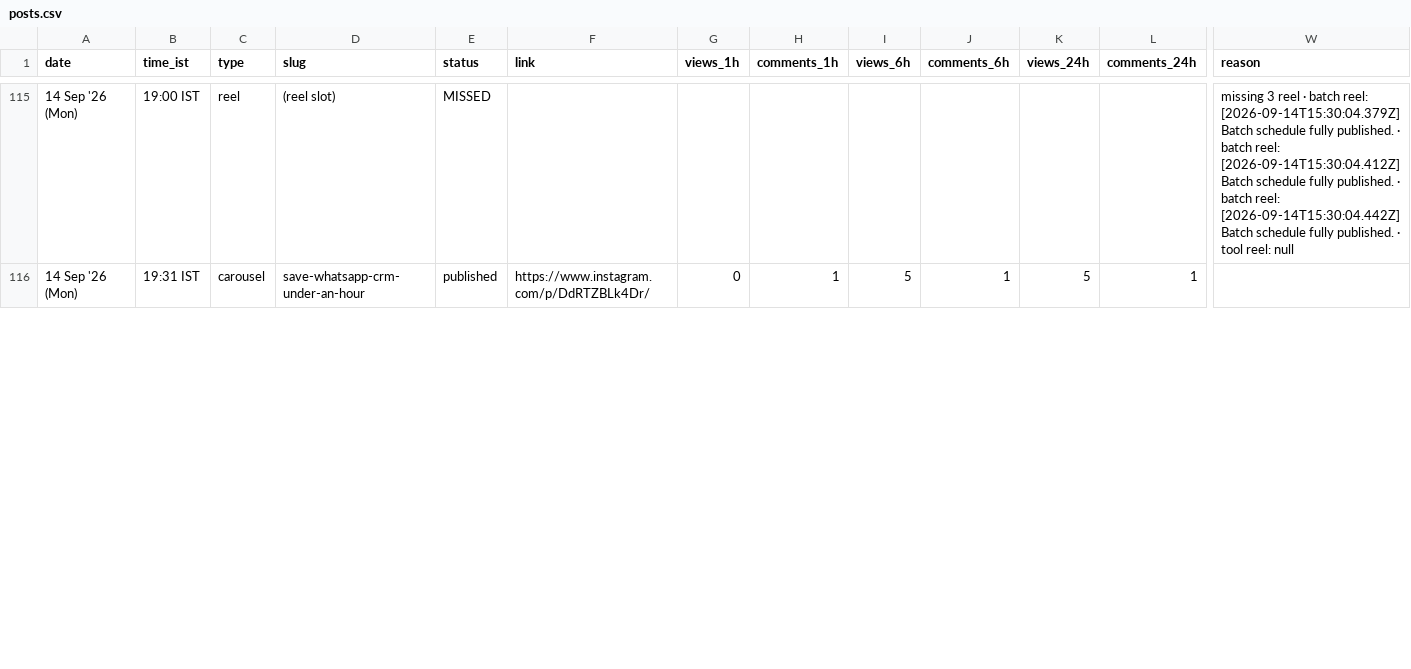
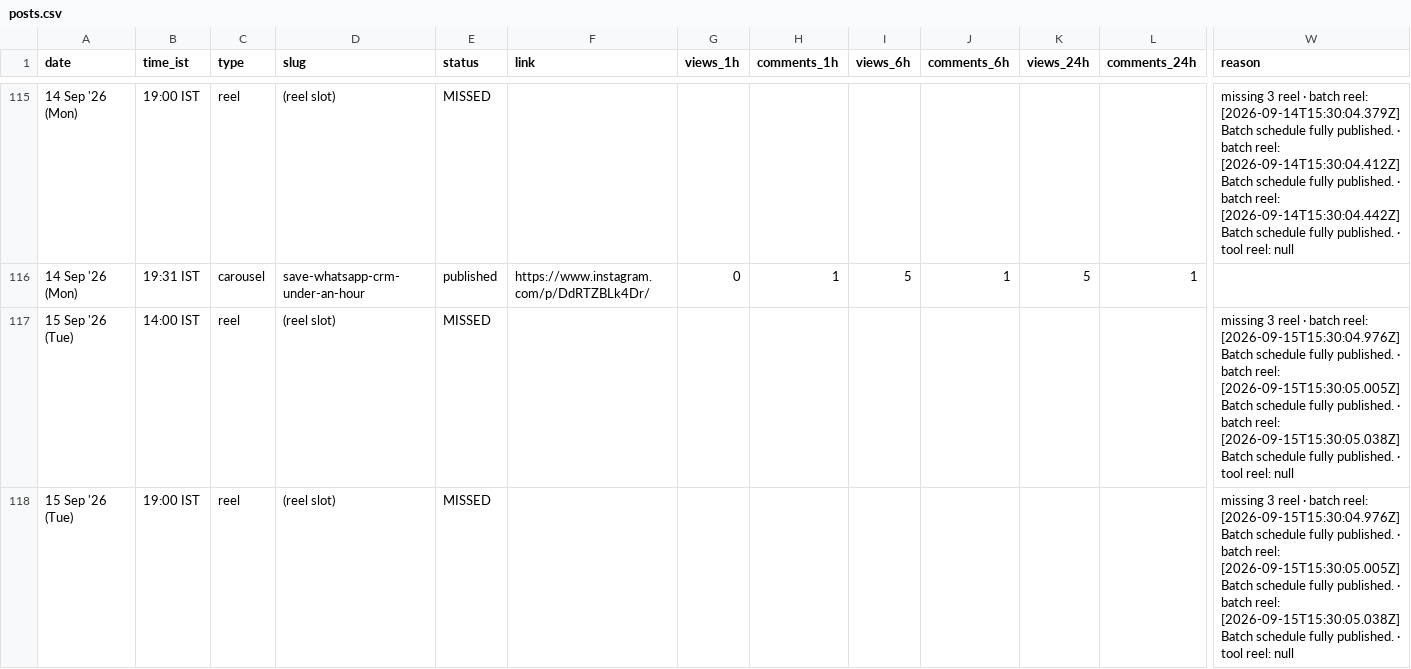
Before and after one commit to archit-akg13/architmittal.com, a CSV file: public/metrics/posts.csv, drawn as a sheet; only a part is shown, gaps mark what is left out; rows hold the shown columns only; the diff covers the shown part only; the diff names each change by its address in the sheet, - before the commit and + after, or states it on an @@ line.

Commit message:
metrics: hourly snapshot [skip ci]

```diff
--- a/public/metrics/posts.csv
+++ b/public/metrics/posts.csv
+row 117: 15 Sep '26 (Tue) | 14:00 IST | reel | (reel slot) | MISSED |  |  |  |  |  |  |  | missing 3 reel · batch reel: [2026-09-15T15:30:04.976Z] Batch schedule fully published. · batch reel: [2026-09-15T15:30:05.005Z] Batch schedule fully published. · batch reel: [2026-09-15T15:30:05.038Z] Batch schedule fully published. · tool reel: null
+row 118: 15 Sep '26 (Tue) | 19:00 IST | reel | (reel slot) | MISSED |  |  |  |  |  |  |  | missing 3 reel · batch reel: [2026-09-15T15:30:04.976Z] Batch schedule fully published. · batch reel: [2026-09-15T15:30:05.005Z] Batch schedule fully published. · batch reel: [2026-09-15T15:30:05.038Z] Batch schedule fully published. · tool reel: null
```
Also changed, not shown: 1 edited cell elsewhere in this file, public/metrics/status.csv.
